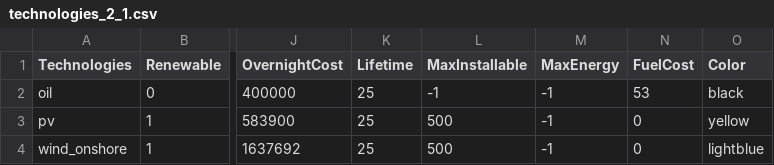
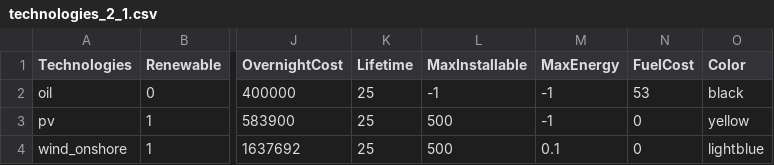
Before and after one commit to QuentinNativel/Energetic_modelling_SS2019, a CSV file: data/technologies_2_1.csv, drawn as a sheet; only a part is shown, gaps mark what is left out; the diff names each change by its address in the sheet, - before the commit and + after, or states it on an @@ line.

Commit message:
Update technologies_2_1.csv
c

```diff
--- a/data/technologies_2_1.csv
+++ b/data/technologies_2_1.csv
-M4 (MaxEnergy): -1
+M4 (MaxEnergy): 0.1
```
